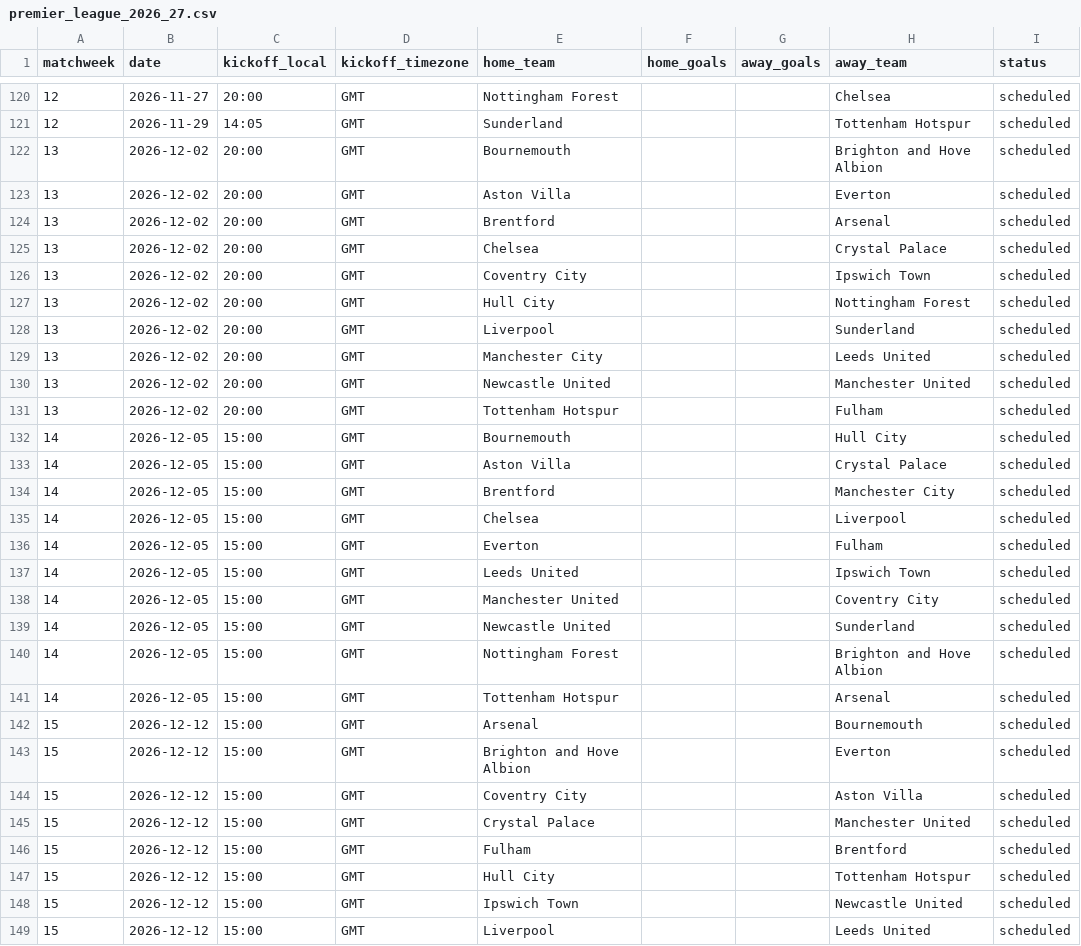
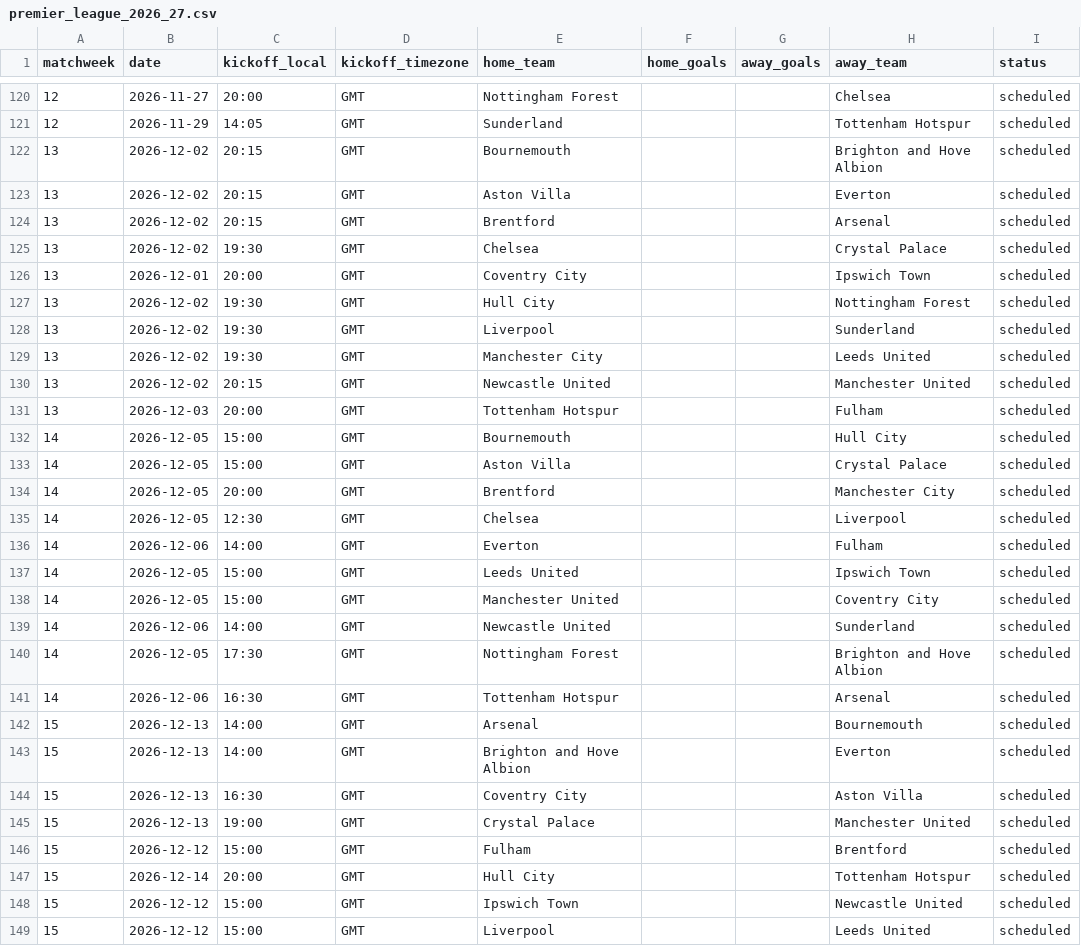
Before and after one commit to wildsonfranciscosilva1986-coder/painel-premier-league-2026-27, a CSV file: premier_league_2026_27.csv, drawn as a sheet; only a part is shown, gaps mark what is left out; the diff covers the shown part only; the diff names each change by its address in the sheet, - before the commit and + after, or states it on an @@ line.

```diff
--- a/premier_league_2026_27.csv
+++ b/premier_league_2026_27.csv
-C122:C124 (kickoff_local): 20:00
+C122:C124 (kickoff_local): 20:15
-C125 (kickoff_local): 20:00
+C125 (kickoff_local): 19:30
-B126 (date): 2026-12-02
+B126 (date): 2026-12-01
-C127:C129 (kickoff_local): 20:00
+C127:C129 (kickoff_local): 19:30
-C130 (kickoff_local): 20:00
+C130 (kickoff_local): 20:15
-B131 (date): 2026-12-02
+B131 (date): 2026-12-03
-C134 (kickoff_local): 15:00
+C134 (kickoff_local): 20:00
-C135 (kickoff_local): 15:00
+C135 (kickoff_local): 12:30
-B136 (date): 2026-12-05
+B136 (date): 2026-12-06
-C136 (kickoff_local): 15:00
+C136 (kickoff_local): 14:00
-B139 (date): 2026-12-05
+B139 (date): 2026-12-06
-C139 (kickoff_local): 15:00
+C139 (kickoff_local): 14:00
-C140 (kickoff_local): 15:00
+C140 (kickoff_local): 17:30
-B141 (date): 2026-12-05
+B141 (date): 2026-12-06
-C141 (kickoff_local): 15:00
+C141 (kickoff_local): 16:30
-B142:B145 (date): 2026-12-12
+B142:B145 (date): 2026-12-13
-C142:C143 (kickoff_local): 15:00
+C142:C143 (kickoff_local): 14:00
-C144 (kickoff_local): 15:00
+C144 (kickoff_local): 16:30
-C145 (kickoff_local): 15:00
+C145 (kickoff_local): 19:00
-B147 (date): 2026-12-12
+B147 (date): 2026-12-14
-C147 (kickoff_local): 15:00
+C147 (kickoff_local): 20:00
```
Also changed, not shown: 16 edited cells elsewhere in this file, 4 other files.
